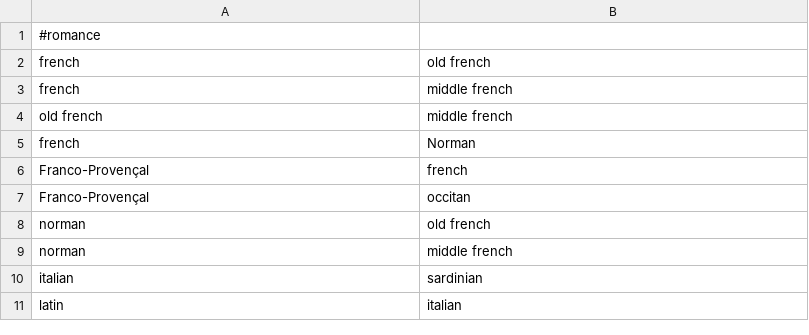
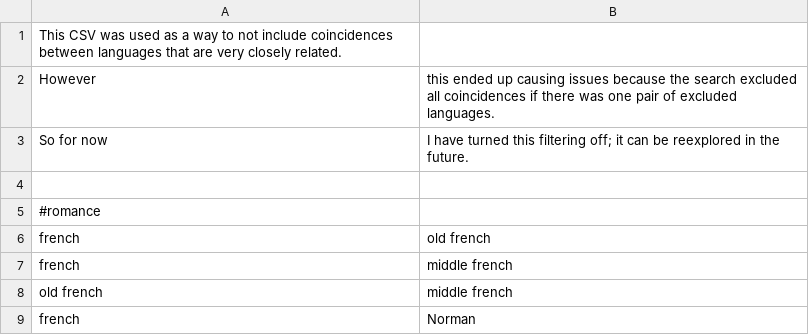
Before and after one commit to lcfb8/lingpoet, a CSV file: lexical_similarity.csv, drawn as a sheet; only a part is shown; the shorter side is filled out with more unchanged rows.

Commit message:
redid database again and updated search buttons and text

```diff
--- a/lexical_similarity.csv
+++ b/lexical_similarity.csv
@@ -1 +1,5 @@
+This CSV was used as a way to not include coincidences between languages that are very closely related.
+However, this ended up causing issues because the search excluded all coincidences if there was one pair of excluded languages.
+So for now, I have turned this filtering off; it can be reexplored in the future.
+
 #romance
```
Also changed, not shown: 7 other files.
